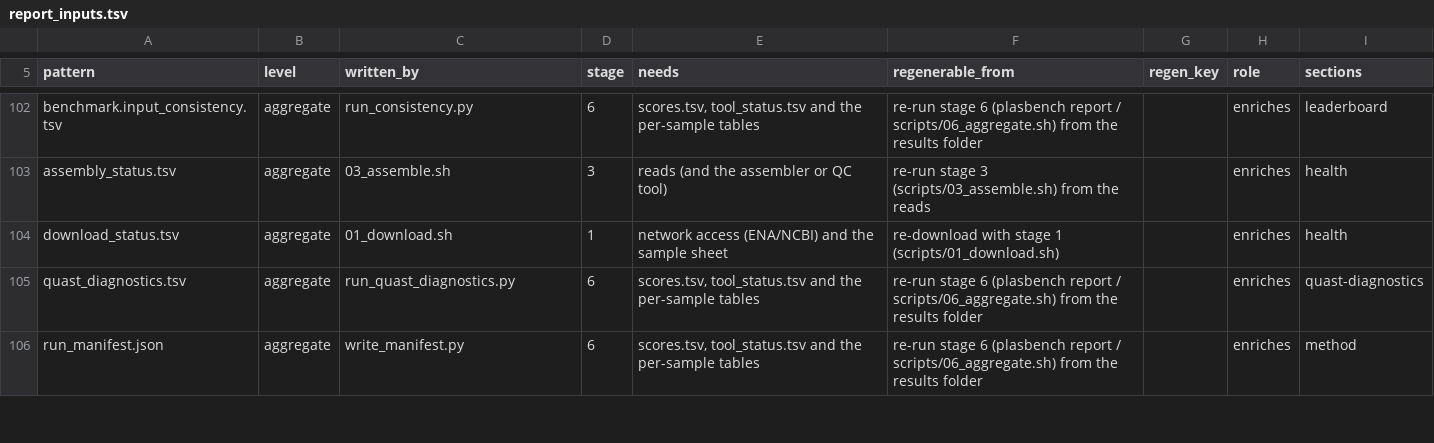
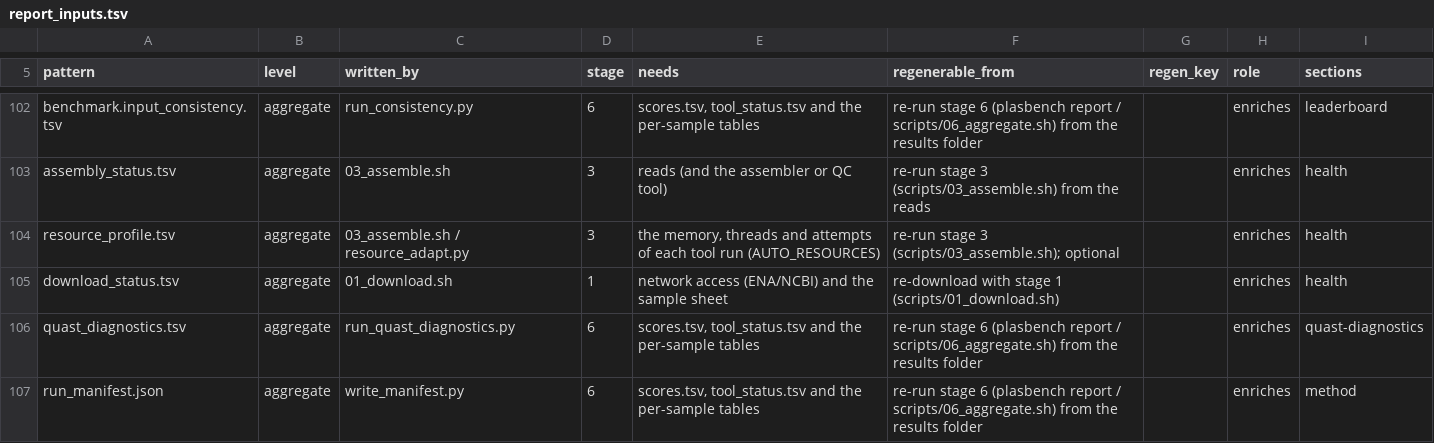
Before and after one commit to ubeffiong/plasbench, a TSV file: config/report_inputs.tsv, drawn as a sheet; only a part is shown, gaps mark what is left out; the diff names each change by its address in the sheet, - before the commit and + after, or states it on an @@ line.

Commit message:
Run stalls: lost isolates, SPAdes memory, ISEScan/AMRFinder readiness, status steps, scratch folder, adaptive resources (#151)
See the pull request description.

```diff
--- a/config/report_inputs.tsv
+++ b/config/report_inputs.tsv
+row 104: resource_profile.tsv | aggregate | 03_assemble.sh / resource_adapt.py | 3 | the memory, threads and attempts of each tool run (AUTO_RESOURCES) | re-run stage 3 (scripts/03_assemble.sh); optional |  | enriches | health
```
Also changed, not shown: 44 other files.
